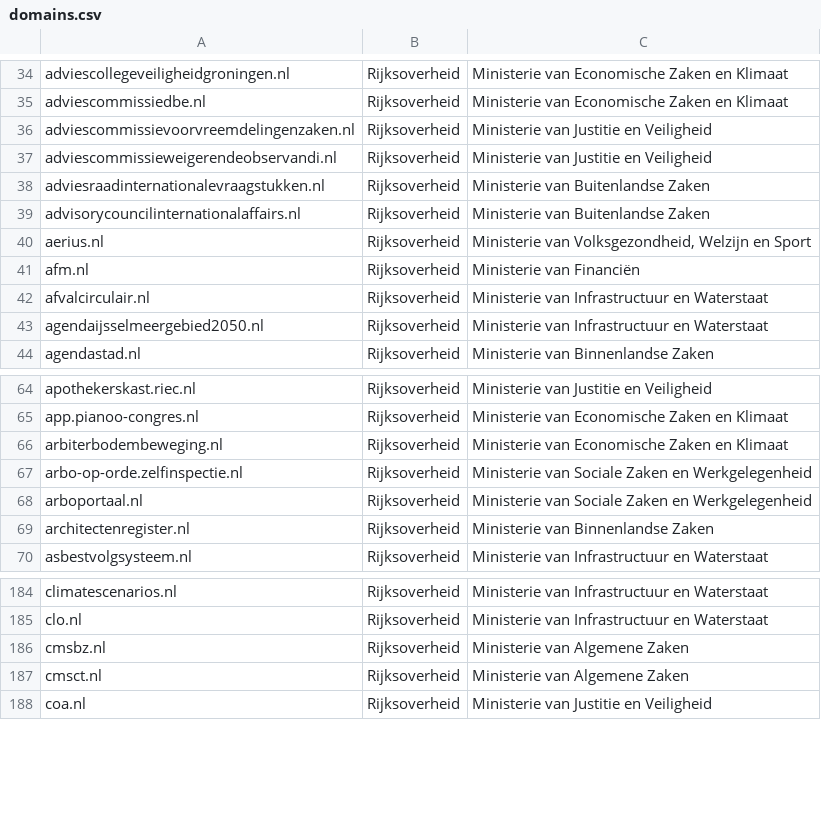
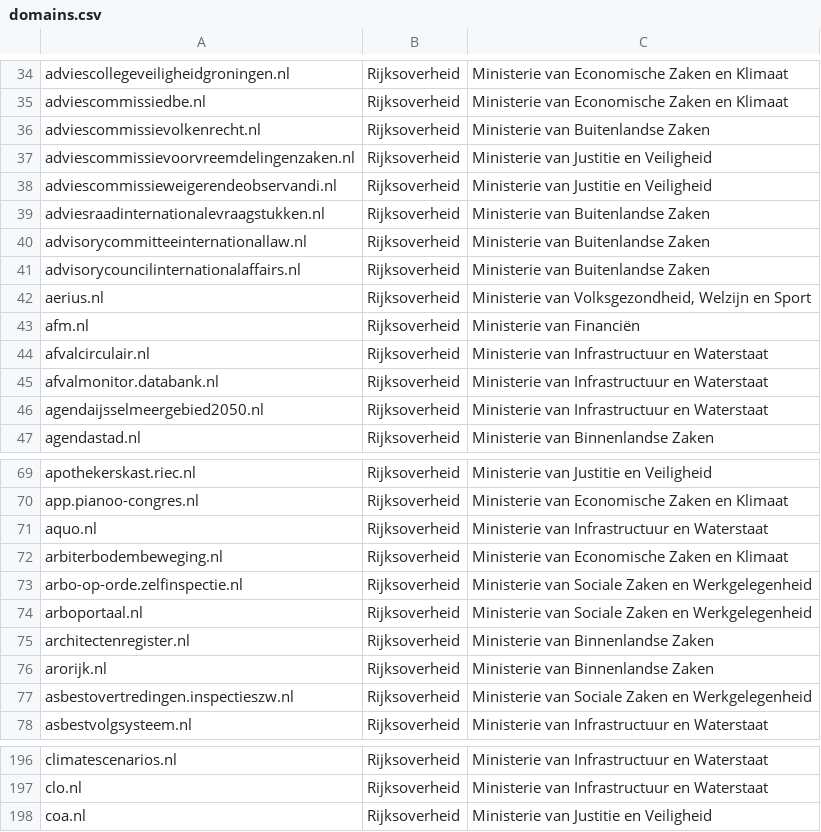
Before and after one commit to openstate/datasets, a CSV file: government_domain_names/domains.csv, drawn as a sheet; only a part is shown, gaps mark what is left out; removed rows and columns are numbered as before the commit, all else as after; the diff covers the shown part only; the diff names each change by its address in the sheet, - before the commit and + after, or states it on an @@ line.

Commit message:
Domain update for July

```diff
--- a/government_domain_names/domains.csv
+++ b/government_domain_names/domains.csv
+row 36: adviescommissievolkenrecht.nl | Rijksoverheid | Ministerie van Buitenlandse Zaken
+row 40: advisorycommitteeinternationallaw.nl | Rijksoverheid | Ministerie van Buitenlandse Zaken
+row 45: afvalmonitor.databank.nl | Rijksoverheid | Ministerie van Infrastructuur en Waterstaat
+row 71: aquo.nl | Rijksoverheid | Ministerie van Infrastructuur en Waterstaat
+row 76: arorijk.nl | Rijksoverheid | Ministerie van Binnenlandse Zaken
+row 77: asbestovertredingen.inspectieszw.nl | Rijksoverheid | Ministerie van Sociale Zaken en Werkgelegenheid
-row 186: cmsbz.nl | Rijksoverheid | Ministerie van Algemene Zaken
-row 187: cmsct.nl | Rijksoverheid | Ministerie van Algemene Zaken
```
Also changed, not shown: 21 added rows, 9 removed rows, 1 moved row and 2 edited cells elsewhere in this file, government_domain_names/Gemeenschappelijke-Regelingen.csv, government_domain_names/Gemeenten.csv, 1 other file.
